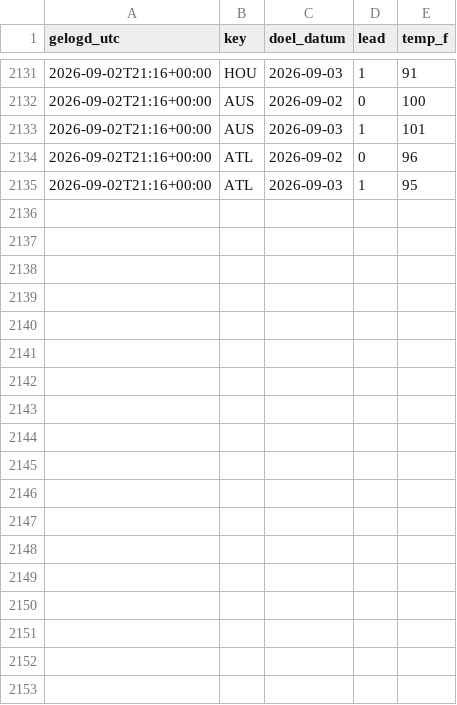
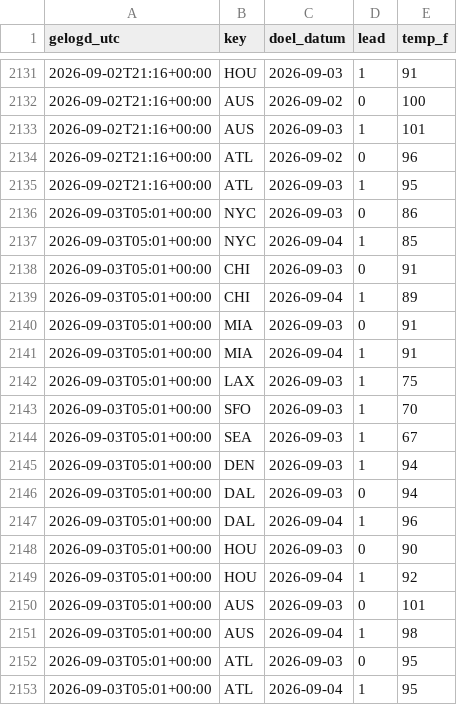
Before and after one commit to SjoerdHutter/Testbot2, a CSV file: logs/nws_log.csv, drawn as a sheet; only a part is shown, gaps mark what is left out; the diff names each change by its address in the sheet, - before the commit and + after, or states it on an @@ line.

```diff
--- a/logs/nws_log.csv
+++ b/logs/nws_log.csv
+row 2136: 2026-09-03T05:01+00:00 | NYC | 2026-09-03 | 0 | 86
+row 2137: 2026-09-03T05:01+00:00 | NYC | 2026-09-04 | 1 | 85
+row 2138: 2026-09-03T05:01+00:00 | CHI | 2026-09-03 | 0 | 91
+row 2139: 2026-09-03T05:01+00:00 | CHI | 2026-09-04 | 1 | 89
+row 2140: 2026-09-03T05:01+00:00 | MIA | 2026-09-03 | 0 | 91
+row 2141: 2026-09-03T05:01+00:00 | MIA | 2026-09-04 | 1 | 91
+row 2142: 2026-09-03T05:01+00:00 | LAX | 2026-09-03 | 1 | 75
+row 2143: 2026-09-03T05:01+00:00 | SFO | 2026-09-03 | 1 | 70
+row 2144: 2026-09-03T05:01+00:00 | SEA | 2026-09-03 | 1 | 67
+row 2145: 2026-09-03T05:01+00:00 | DEN | 2026-09-03 | 1 | 94
+row 2146: 2026-09-03T05:01+00:00 | DAL | 2026-09-03 | 0 | 94
+row 2147: 2026-09-03T05:01+00:00 | DAL | 2026-09-04 | 1 | 96
+row 2148: 2026-09-03T05:01+00:00 | HOU | 2026-09-03 | 0 | 90
+row 2149: 2026-09-03T05:01+00:00 | HOU | 2026-09-04 | 1 | 92
+row 2150: 2026-09-03T05:01+00:00 | AUS | 2026-09-03 | 0 | 101
+row 2151: 2026-09-03T05:01+00:00 | AUS | 2026-09-04 | 1 | 98
+row 2152: 2026-09-03T05:01+00:00 | ATL | 2026-09-03 | 0 | 95
+row 2153: 2026-09-03T05:01+00:00 | ATL | 2026-09-04 | 1 | 95
```
Also changed, not shown: 2 other files.
